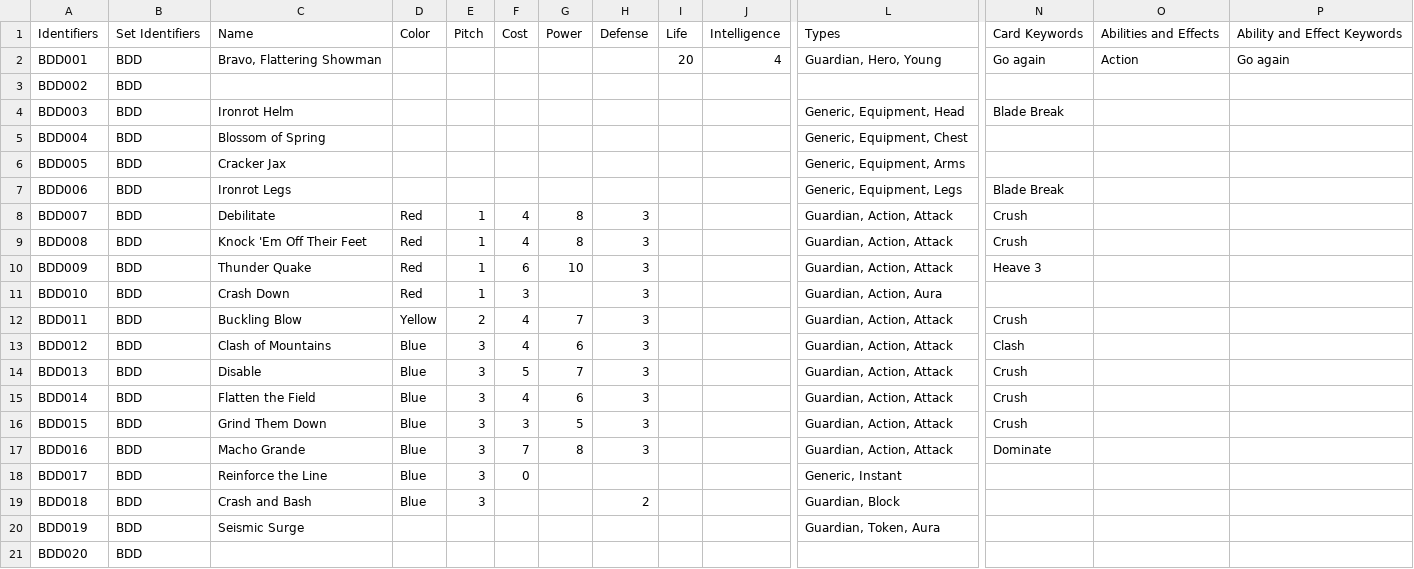
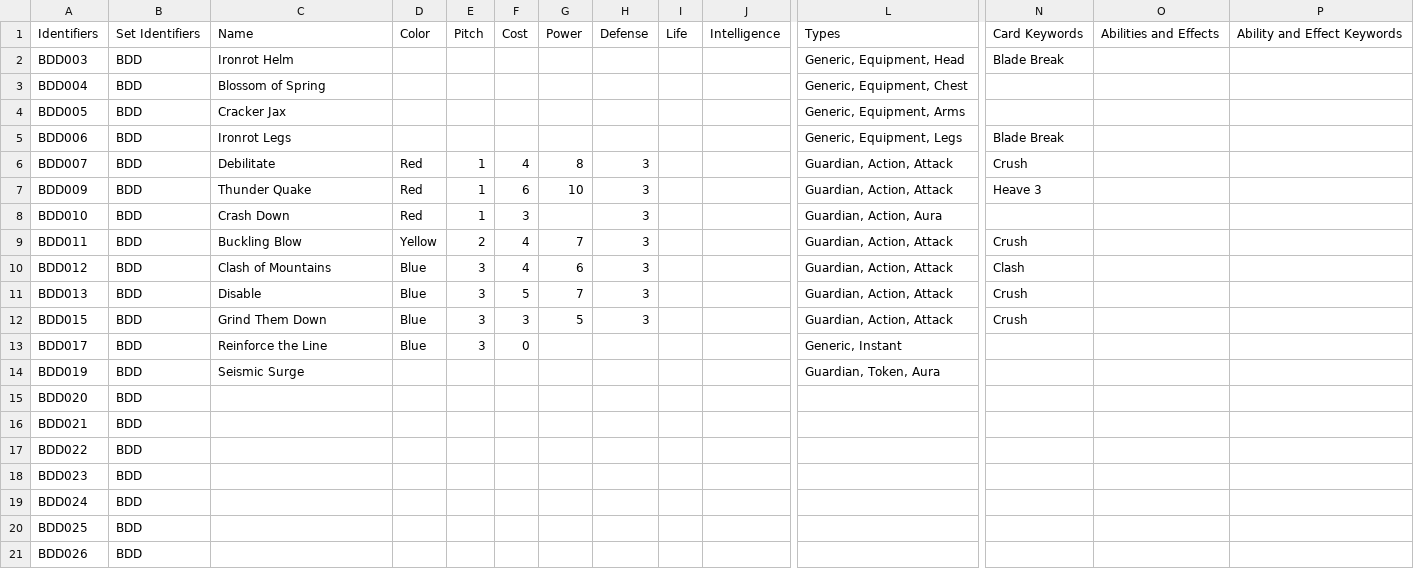
Before and after one commit to fabrary/cards, a CSV file: packages/cards/scripts/Spoiled/Flesh and Blood Spoiler Card Data - BDD.csv, drawn as a sheet; only a part is shown, gaps mark what is left out; the shorter side is filled out with more unchanged rows; rows hold the shown columns only; the diff names each change by its address in the sheet, - before the commit and + after, or states it on an @@ line.

Commit message:
card cleanup

```diff
--- a/packages/cards/scripts/Spoiled/Flesh and Blood Spoiler Card Data - BDD.csv
+++ b/packages/cards/scripts/Spoiled/Flesh and Blood Spoiler Card Data - BDD.csv
-row 2: BDD001 | BDD | Bravo, Flattering Showman |  |  |  |  |  | 20 | 4 | Guardian, Hero, Young | Go again | Action | Go again
-row 3: BDD002 | BDD
-row 9: BDD008 | BDD | Knock 'Em Off Their Feet | Red | 1 | 4 | 8 | 3 |  |  | Guardian, Action, Attack | Crush
-row 15: BDD014 | BDD | Flatten the Field | Blue | 3 | 4 | 6 | 3 |  |  | Guardian, Action, Attack | Crush
-row 17: BDD016 | BDD | Macho Grande | Blue | 3 | 7 | 8 | 3 |  |  | Guardian, Action, Attack | Dominate
-row 19: BDD018 | BDD | Crash and Bash | Blue | 3 |  |  | 2 |  |  | Guardian, Block
```
Also changed, not shown: packages/cards/scripts/Spoiled/Flesh and Blood Spoiler Card Data - TNP.csv, 18 other files.
